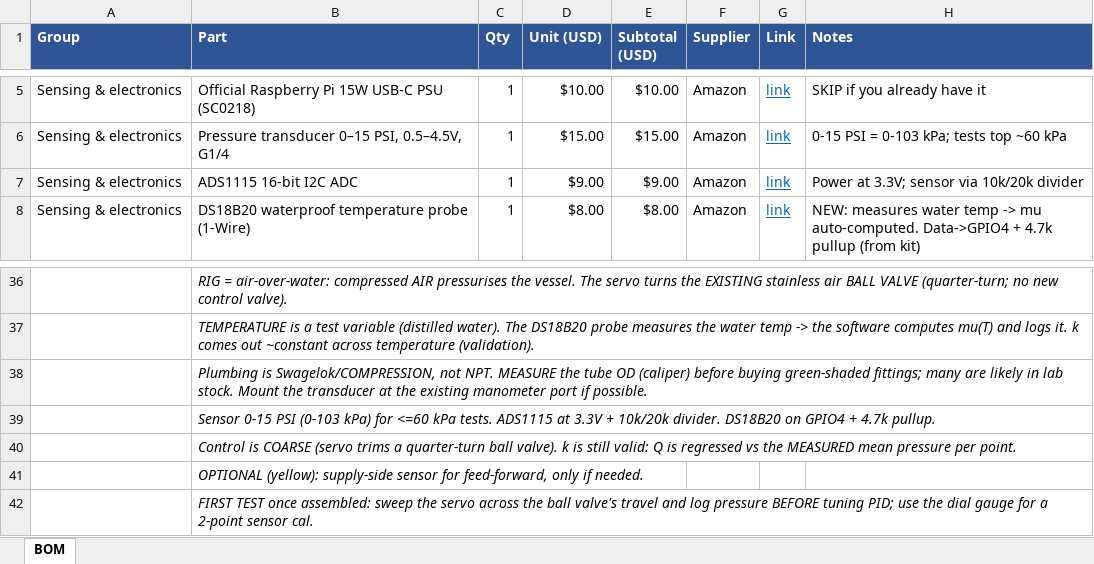
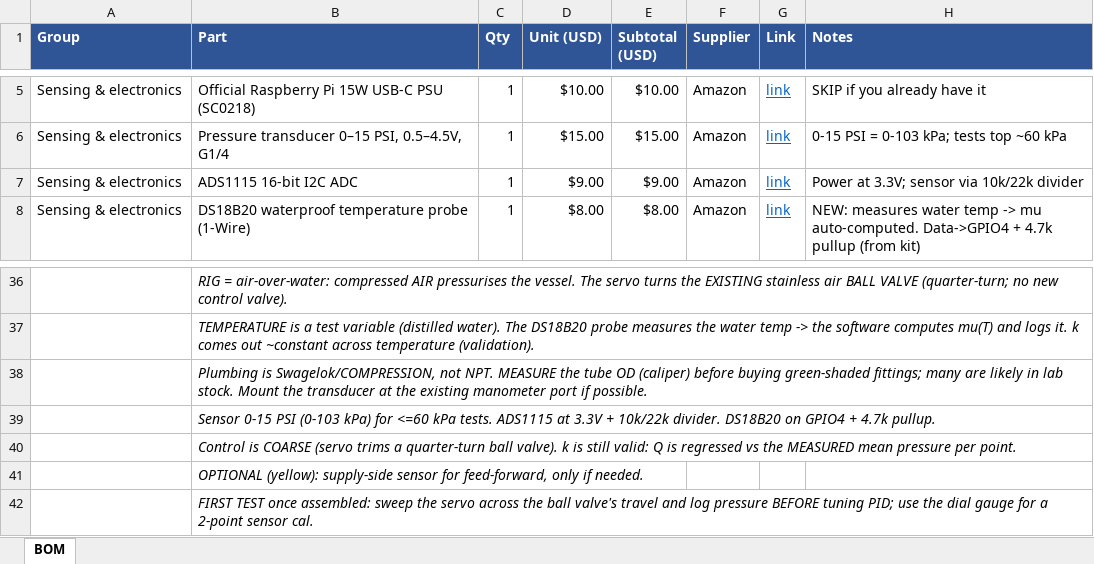
Before and after one commit to Salvadrn/membrane-rig, an Excel workbook: BOM.xlsx, sheet BOM, drawn as a sheet; only a part is shown, gaps mark what is left out; values as stored, in another font and other column widths than the file's, no borders; the diff names each change by its address in the sheet, - before the commit and + after, or states it on an @@ line.

Commit message:
hw(sensor): divider is 10k/22k, ratio 0.6875 (kit has no 20k)
Adrian's resistor kit has no 20 kOhm, but does have 22 kOhm — a very common
gap, since many kits skip that value. Building R2 from 22k instead of two 10k
in series means one component and one less contact point on the breadboard,
so that is what the rig will actually use.

Only the ratio matters, and 0.6875 is just as safe as 0.667:
  full scale   4.5 V x 0.6875 = 3.094 V   (ADS1115 rail 3.3 V, FSR +/-4.096 V)
  source Z     10k || 22k = 6.9 kOhm      (negligible vs the ADC's ~6 MOhm)
  resolution   ~0.0047 kPa/LSB            (unchanged for practical purposes)

Crucially the disconnected-sensor reading is UNAFFECTED: 0 V at the ADC gives
v_sensor = 0 regardless of ratio, so a loose cable still reads -12.93 kPa,
still below min_plausible (-5.0), and the kill test still fires. Verified.

- config.yaml: divider_ratio 0.667 -> 0.6875, comments updated, and the
  measure-don't-assume warning made explicit at the field.
- docs/ASSEMBLY.md wiring table, BOM notes (via tools/gen_bom.py), and both
  wiring figures redrawn for 10k/22k, incl. the 22k colour bands and a card
  explaining why 22k is fine (and how to get 0.667 with two 10k if ever wanted).

No code change needed: ads1115_sensor.py already reads cfg.divider_ratio
rather than hardcoding it. The nominal value here is still just a starting
point — it gets replaced by the MEASURED ratio at build step 3.

Stale 0.667 remains in src/config.py (Control) and README/paper (Paper);
handed off to them.

```diff
--- a/BOM.xlsx (sheet BOM)
+++ b/BOM.xlsx (sheet BOM)
-H7 (Notes): Power at 3.3V; sensor via 10k/20k divider
+H7 (Notes): Power at 3.3V; sensor via 10k/22k divider
-B39 (Part): …3.3V + 10k/20k divider. DS18B20…
+B39 (Part): …3.3V + 10k/22k divider. DS18B20…
```
Also changed, not shown: 7 other files.
